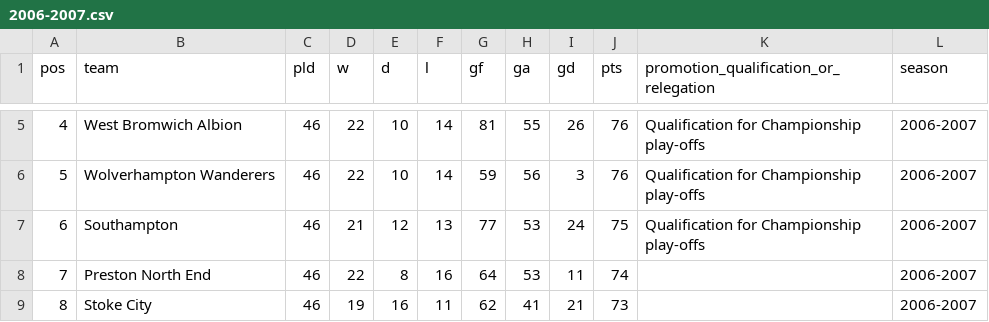
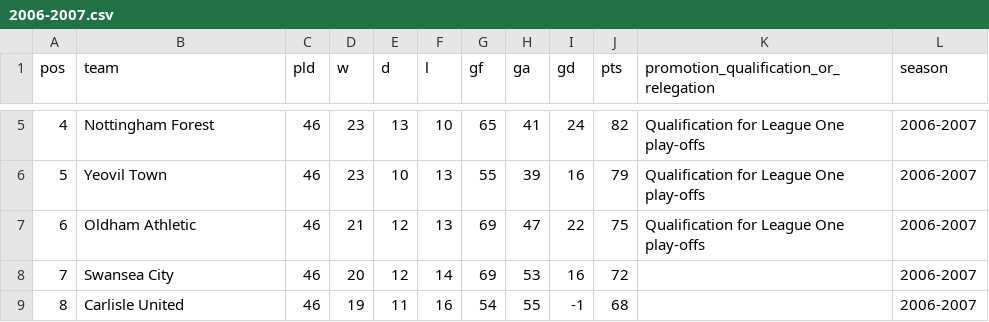
Before and after one commit to andrewmoles2/premier_league_tables, a CSV file: data/l1_seasons/2006-2007.csv, drawn as a sheet; only a part is shown, gaps mark what is left out; the diff covers the shown part only.

```diff
--- a/data/l1_seasons/2006-2007.csv
+++ b/data/l1_seasons/2006-2007.csv
@@ -5,5 +5,5 @@ pos,team,pld,w,d,l,gf,ga,gd,pts,promotion_qualification_or_relegation,season
-4,West Bromwich Albion,46,22,10,14,81,55,26,76,Qualification for Championship play-offs,2006-2007
-5,Wolverhampton Wanderers,46,22,10,14,59,56,3,76,Qualification for Championship play-offs,2006-2007
-6,Southampton,46,21,12,13,77,53,24,75,Qualification for Championship play-offs,2006-2007
-7,Preston North End,46,22,8,16,64,53,11,74,,2006-2007
-8,Stoke City,46,19,16,11,62,41,21,73,,2006-2007
+4,Nottingham Forest,46,23,13,10,65,41,24,82,Qualification for League One play-offs,2006-2007
+5,Yeovil Town,46,23,10,13,55,39,16,79,Qualification for League One play-offs,2006-2007
+6,Oldham Athletic,46,21,12,13,69,47,22,75,Qualification for League One play-offs,2006-2007
+7,Swansea City,46,20,12,14,69,53,16,72,,2006-2007
+8,Carlisle United,46,19,11,16,54,55,-1,68,,2006-2007
```
Also changed, not shown: 144 edited cells elsewhere in this file, data/l1_seasons/2005-2006.csv, data/l1_tables.csv, 5 other files.
